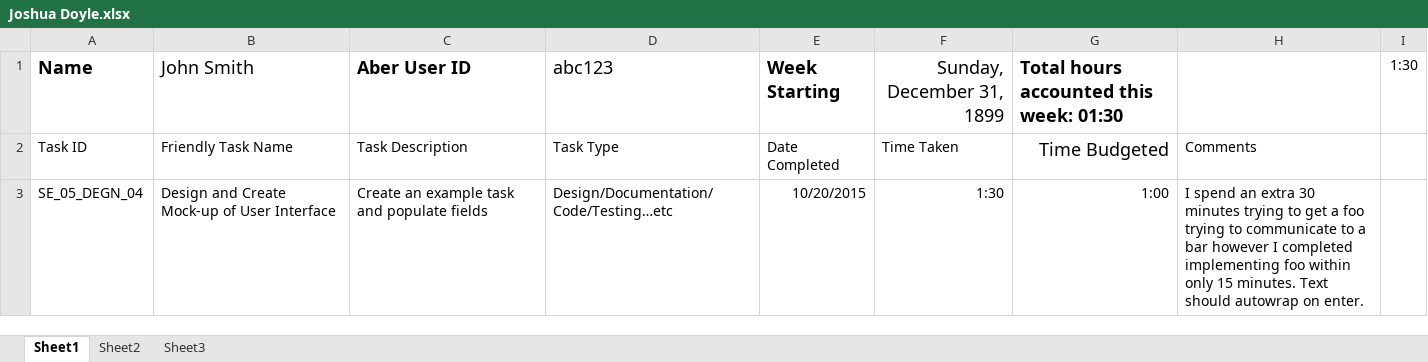
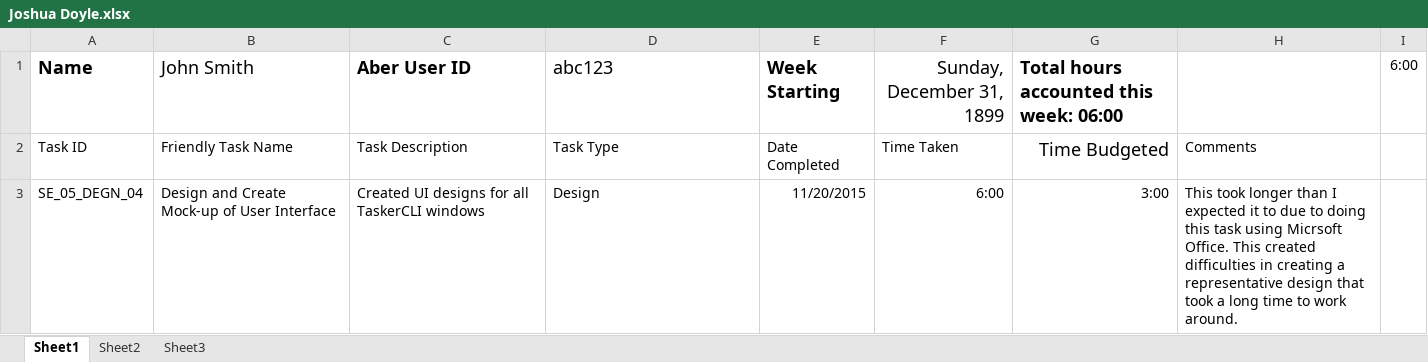
Before and after one commit to DavidFair/CS221_Group_05, an Excel workbook: man/completed sheets/2015-11-16/Joshua Doyle.xlsx, sheet Sheet1, drawn as a sheet; values as stored, in another font and other column widths than the file's, no borders; the diff names each change by its address in the sheet, - before the commit and + after, or states it on an @@ line.

Commit message:
Added time sheet for week 2015-11-16

```diff
--- a/man/completed sheets/2015-11-16/Joshua Doyle.xlsx (sheet Sheet1)
+++ b/man/completed sheets/2015-11-16/Joshua Doyle.xlsx (sheet Sheet1)
-G1: Total hours accounted this week: 01:30
+G1: Total hours accounted this week: 06:00
-I1: 1:30
+I1: 6:00
-C3 (Aber User ID): Create an example task and populate fields
+C3 (Aber User ID): Created UI designs for all TaskerCLI windows
-D3 (abc123): Design/Documentation/Code/Testing…etc
+D3 (abc123): Design
-E3 (Week Starting): 10/20/2015
+E3 (Week Starting): 11/20/2015
-F3 (Sunday, December 31, 1899): 1:30
+F3 (Sunday, December 31, 1899): 6:00
-G3: 1:00
+G3: 3:00
-H3: I spend an extra 30 minutes trying to get a foo trying to communicate to a bar however I completed implementing foo within only 15 minutes. Text should autowrap on enter.
+H3: This took longer than I expected it to due to doing this task using Micrsoft Office. This created difficulties in creating a representative design that took a long time to work around.
```
